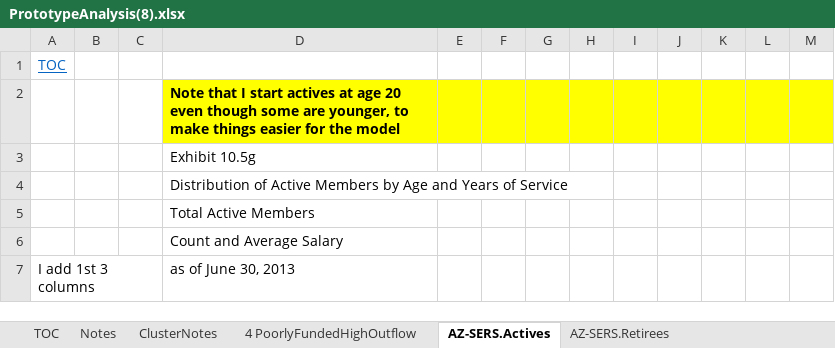
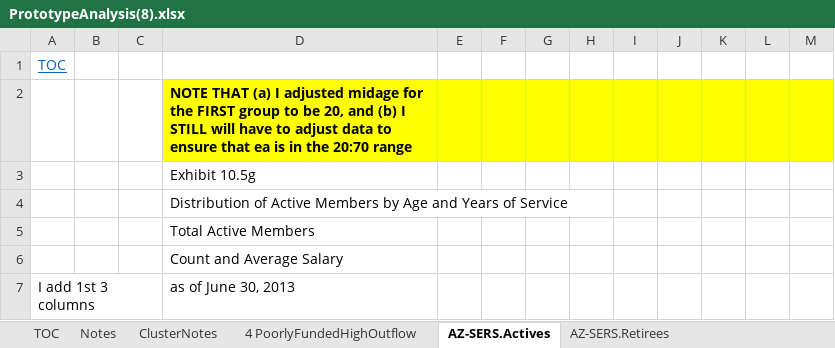
Before and after one commit to donboyd5/pp.prototypes, an Excel workbook: data-raw/PrototypeAnalysis(8).xlsx, sheet AZ-SERS.Actives, drawn as a sheet; only a part is shown; values as stored, in another font and other column widths than the file's, no borders; charts and pictures not drawn; the diff names each change by its address in the sheet, - before the commit and + after, or states it on an @@ line.

```diff
--- a/data-raw/PrototypeAnalysis(8).xlsx (sheet AZ-SERS.Actives)
+++ b/data-raw/PrototypeAnalysis(8).xlsx (sheet AZ-SERS.Actives)
-D2: Note that I start actives at age 20 even though some are younger, to make things easier for the model
+D2: NOTE THAT (a) I adjusted midage for the FIRST group to be 20, and (b) I STILL will have to adjust data to ensure that ea is in the 20:70 range
```
Also changed, not shown: sheet PA-PSERS.Actives, 7 other files.
